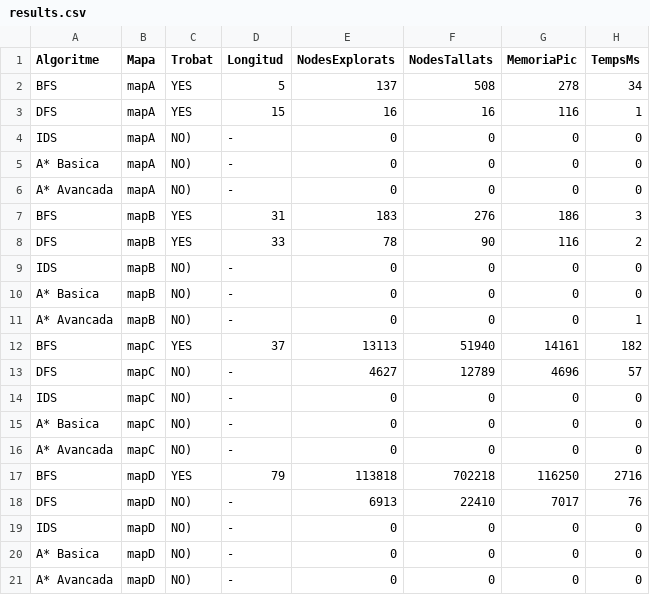
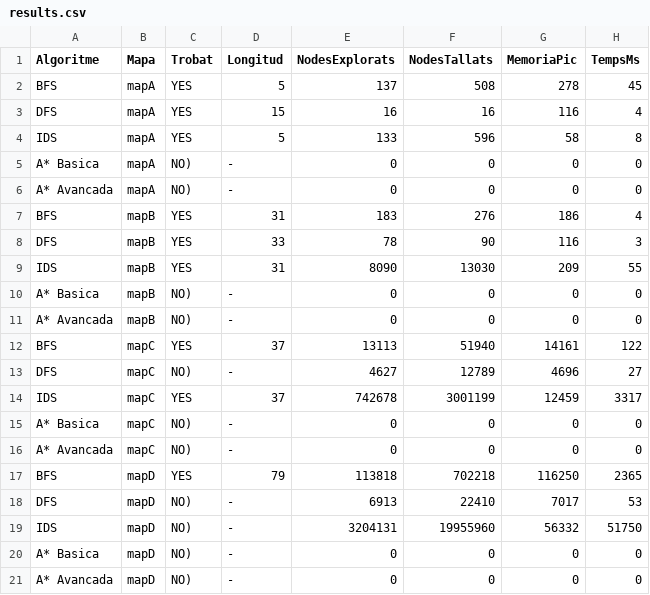
Before and after one commit to VictorVaque/Locks-Keys, a CSV file: results.csv, drawn as a sheet.

```diff
--- a/results.csv
+++ b/results.csv
@@ -1,20 +1,20 @@
 Algoritme,Mapa,Trobat,Longitud,NodesExplorats,NodesTallats,MemoriaPic,TempsMs
-BFS,mapA,YES,5,137,508,278,34
-DFS,mapA,YES,15,16,16,116,1
-IDS,mapA,NO),-,0,0,0,0
+BFS,mapA,YES,5,137,508,278,45
+DFS,mapA,YES,15,16,16,116,4
+IDS,mapA,YES,5,133,596,58,8
 A* Basica,mapA,NO),-,0,0,0,0
 A* Avancada,mapA,NO),-,0,0,0,0
-BFS,mapB,YES,31,183,276,186,3
-DFS,mapB,YES,33,78,90,116,2
-IDS,mapB,NO),-,0,0,0,0
+BFS,mapB,YES,31,183,276,186,4
+DFS,mapB,YES,33,78,90,116,3
+IDS,mapB,YES,31,8090,13030,209,55
 A* Basica,mapB,NO),-,0,0,0,0
-A* Avancada,mapB,NO),-,0,0,0,1
-BFS,mapC,YES,37,13113,51940,14161,182
-DFS,mapC,NO),-,4627,12789,4696,57
-IDS,mapC,NO),-,0,0,0,0
+A* Avancada,mapB,NO),-,0,0,0,0
+BFS,mapC,YES,37,13113,51940,14161,122
+DFS,mapC,NO),-,4627,12789,4696,27
+IDS,mapC,YES,37,742678,3001199,12459,3317
 A* Basica,mapC,NO),-,0,0,0,0
 A* Avancada,mapC,NO),-,0,0,0,0
-BFS,mapD,YES,79,113818,702218,116250,2716
-DFS,mapD,NO),-,6913,22410,7017,76
-IDS,mapD,NO),-,0,0,0,0
+BFS,mapD,YES,79,113818,702218,116250,2365
+DFS,mapD,NO),-,6913,22410,7017,53
+IDS,mapD,NO),-,3204131,19955960,56332,51750
 A* Basica,mapD,NO),-,0,0,0,0
```
Also changed, not shown: 1 other file.
